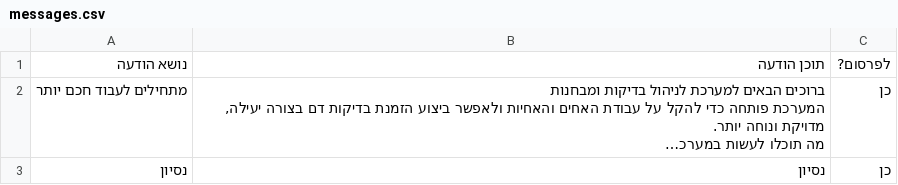
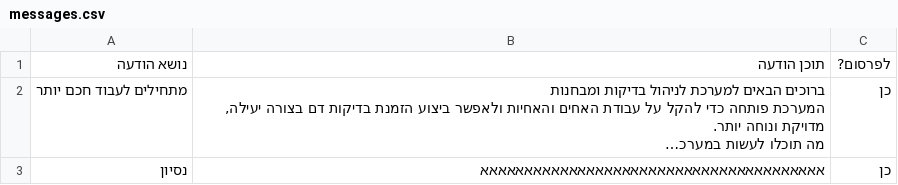
Before and after one commit to bdikotdm-pixel/2026, a CSV file: data/messages.csv, drawn as a sheet; long unchanged cells end in …; the diff names each change by its address in the sheet, - before the commit and + after, or states it on an @@ line.

Commit message:
עדכון הודעות חשובות מעמוד הניהול (+1 חדשות, -1 נמחקו)

```diff
--- a/data/messages.csv
+++ b/data/messages.csv
-B3: נסיון
+B3: אאאאאאאאאאאאאאאאאאאאאאאאאאאאאאאאאאאאאאא
```
